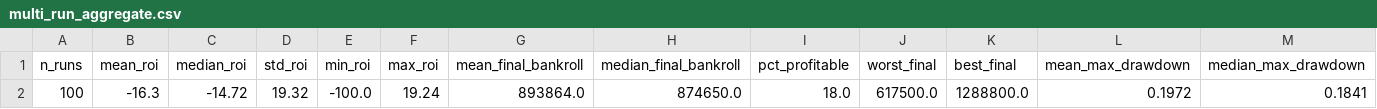
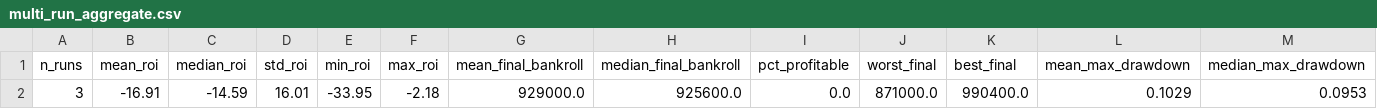
Before and after one commit to ojasvigoel598/qunatative-ML, a CSV file: backtests/results/agent_sim/multi_run_aggregate.csv, drawn as a sheet; only a part is shown; removed rows and columns are numbered as before the commit, all else as after; rows hold the shown columns only; the diff names each change by its address in the sheet, - before the commit and + after, or states it on an @@ line.

```diff
--- a/backtests/results/agent_sim/multi_run_aggregate.csv
+++ b/backtests/results/agent_sim/multi_run_aggregate.csv
-row 2: 100 | -16.3 | -14.72 | 19.32 | -100.0 | 19.24 | 893864.0 | 874650.0 | 18.0 | 617500.0 | 1288800.0 | 0.1972 | 0.1841
+row 2: 3 | -16.91 | -14.59 | 16.01 | -33.95 | -2.18 | 929000.0 | 925600.0 | 0.0 | 871000.0 | 990400.0 | 0.1029 | 0.0953
```
Also changed, not shown: 8 other files.
